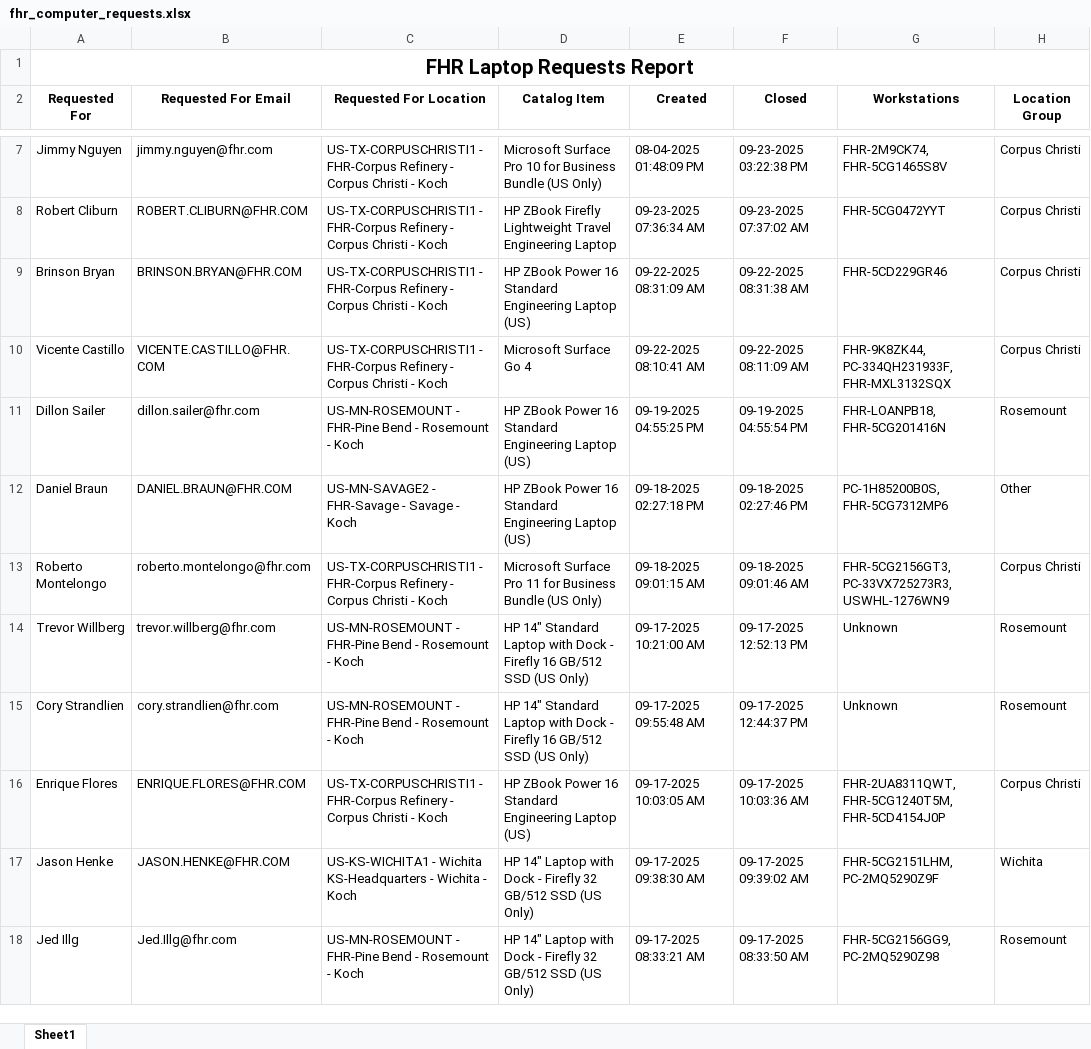
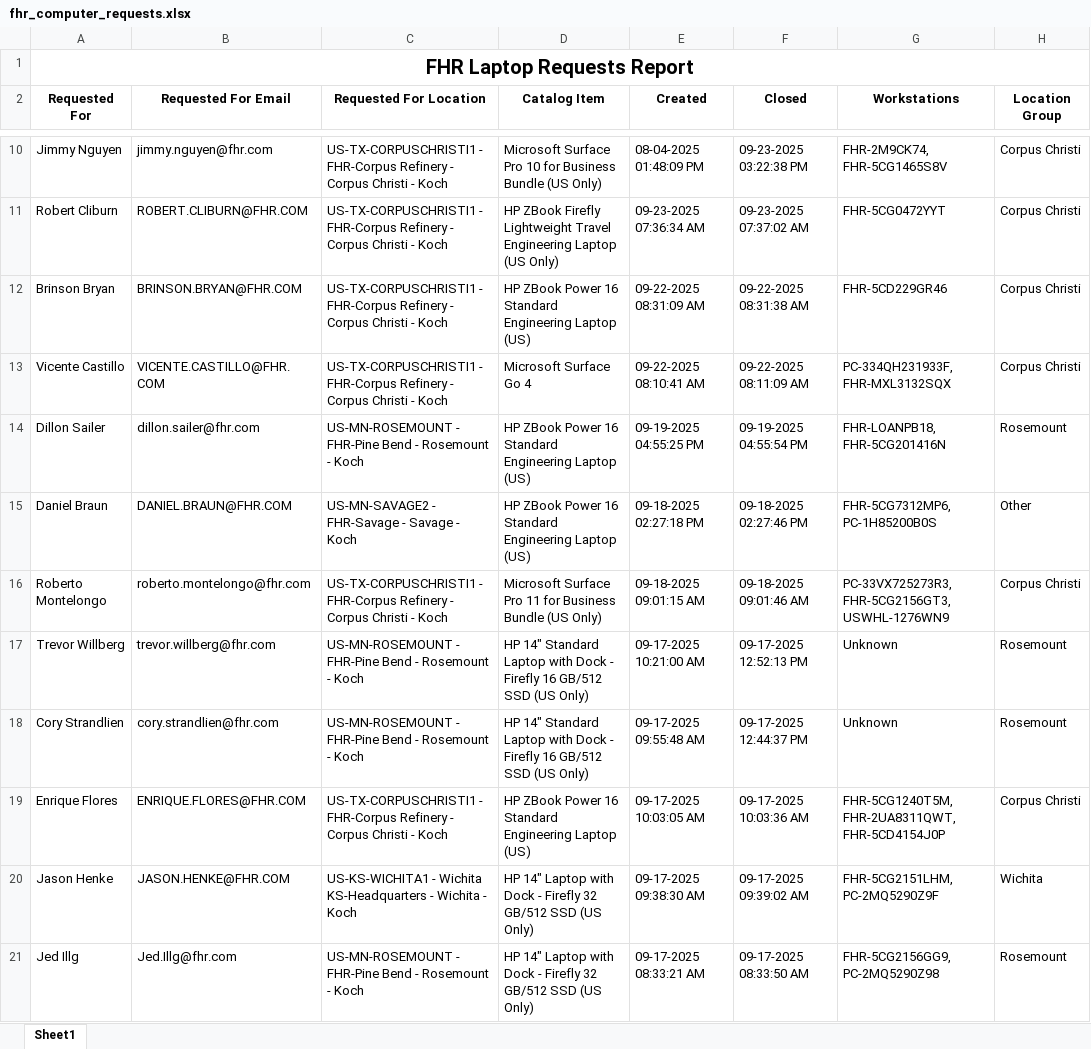
Before and after one commit to ellis-massey-FHR/fhr-device-audit, an Excel workbook: output/fhr_computer_requests.xlsx, sheet Sheet1, drawn as a sheet; only a part is shown, gaps mark what is left out; values as stored, in another font and other column widths than the file's, no borders; charts and pictures not drawn; addresses are those after the commit; the diff covers the shown part only; the diff names each change by its address in the sheet, - before the commit and + after, or states it on an @@ line.

```diff
--- a/output/fhr_computer_requests.xlsx (sheet Sheet1)
+++ b/output/fhr_computer_requests.xlsx (sheet Sheet1)
-D11 (Catalog Item): …Engineering Laptop
+D11 (Catalog Item): …Engineering Laptop (US Only)
-G13 (Workstations): FHR-9K8ZK44, PC-334QH231933F, FHR-MXL3132SQX
+G13 (Workstations): PC-334QH231933F, FHR-MXL3132SQX
-G15 (Workstations): PC-1H85200B0S, FHR-5CG7312MP6
+G15 (Workstations): FHR-5CG7312MP6, PC-1H85200B0S
-G16 (Workstations): FHR-5CG2156GT3, PC-33VX725273R3, USWHL-1276WN9
+G16 (Workstations): PC-33VX725273R3, FHR-5CG2156GT3, USWHL-1276WN9
-G19 (Workstations): FHR-2UA8311QWT, FHR-5CG1240T5M, FHR-5CD4154J0P
+G19 (Workstations): FHR-5CG1240T5M, FHR-2UA8311QWT, FHR-5CD4154J0P
```
Also changed, not shown: 3 added rows, 3 removed rows and 15 edited cells elsewhere in this sheet.
